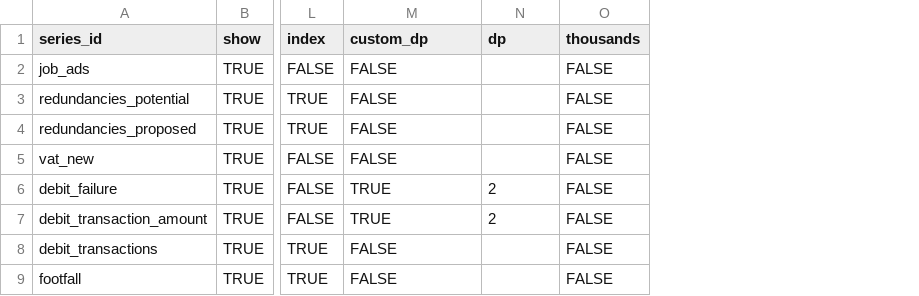
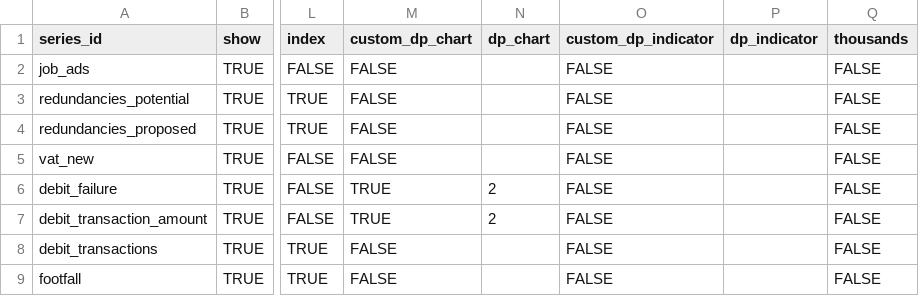
Before and after one commit to ONSSamBennett/rti-dashboard, a CSV file: static/data/metadata.csv, drawn as a sheet; only a part is shown, gaps mark what is left out; the diff covers the shown part only; the diff names each change by its address in the sheet, - before the commit and + after, or states it on an @@ line.

Commit message:
Allowing optional DPs for the indicators

```diff
--- a/static/data/metadata.csv
+++ b/static/data/metadata.csv
+column O (custom_dp_indicator), rows 2-9: all FALSE
+column P (dp_indicator), empty
-M1: custom_dp
+M1: custom_dp_chart
-N1: dp
+N1: dp_chart
```
Also changed, not shown: 1 added row and 5 edited cells elsewhere in this file, 6 other files.
